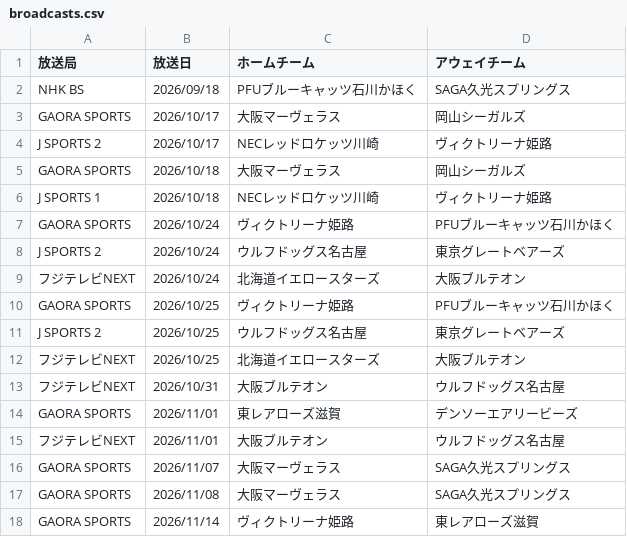
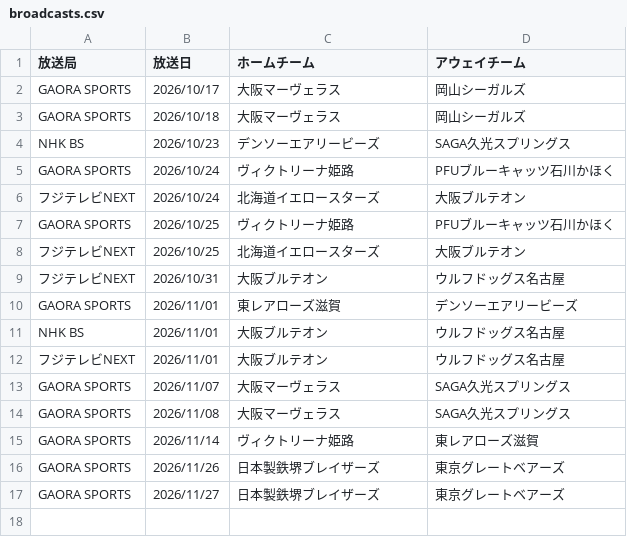
Before and after one commit to shinhighkou-spec/svleague-broadcast-tracke, a CSV file: data/broadcasts.csv, drawn as a sheet; removed rows and columns are numbered as before the commit, all else as after; the diff names each change by its address in the sheet, - before the commit and + after, or states it on an @@ line.

```diff
--- a/data/broadcasts.csv
+++ b/data/broadcasts.csv
-row 2: NHK BS | 2026/09/18 | PFUブルーキャッツ石川かほく | SAGA久光スプリングス
-row 4: J SPORTS 2 | 2026/10/17 | NECレッドロケッツ川崎 | ヴィクトリーナ姫路
-row 6: J SPORTS 1 | 2026/10/18 | NECレッドロケッツ川崎 | ヴィクトリーナ姫路
+row 4: NHK BS | 2026/10/23 | デンソーエアリービーズ | SAGA久光スプリングス
-row 8: J SPORTS 2 | 2026/10/24 | ウルフドッグス名古屋 | 東京グレートベアーズ
-row 11: J SPORTS 2 | 2026/10/25 | ウルフドッグス名古屋 | 東京グレートベアーズ
+row 11: NHK BS | 2026/11/01 | 大阪ブルテオン | ウルフドッグス名古屋
+row 16: GAORA SPORTS | 2026/11/26 | 日本製鉄堺ブレイザーズ | 東京グレートベアーズ
+row 17: GAORA SPORTS | 2026/11/27 | 日本製鉄堺ブレイザーズ | 東京グレートベアーズ
```
Also changed, not shown: 2 other files.
